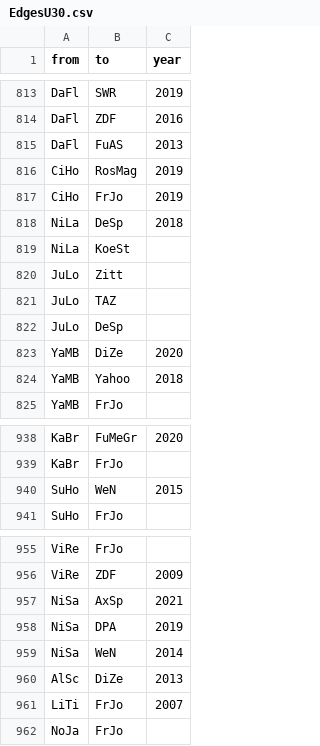
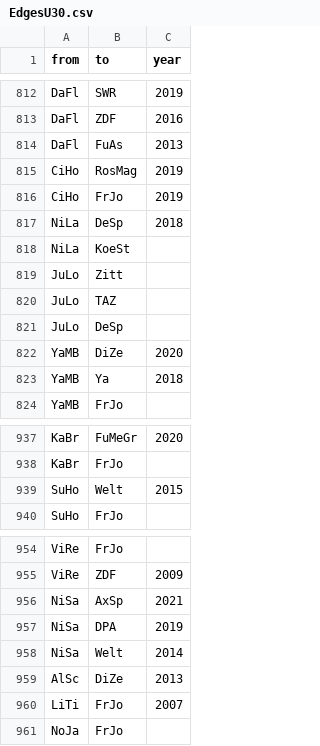
Before and after one commit to pe028/U30-MediumMagazin, a CSV file: EdgesU30.csv, drawn as a sheet; only a part is shown, gaps mark what is left out; the diff covers the shown part only.

```diff
--- a/EdgesU30.csv
+++ b/EdgesU30.csv
@@ -814,3 +813,3 @@ DaFl,SWR,2019
 DaFl,ZDF,2016
-DaFl,FuAS,2013
+DaFl,FuAs,2013
 CiHo,RosMag,2019
@@ -823,3 +822,3 @@ JuLo,DeSp,
 YaMB,DiZe,2020
-YaMB,Yahoo,2018
+YaMB,Ya,2018
 YaMB,FrJo,
@@ -939,3 +938,3 @@ KaBr,FuMeGr,2020
 KaBr,FrJo,
-SuHo,WeN,2015
+SuHo,Welt,2015
 SuHo,FrJo,
@@ -958,3 +957,3 @@ NiSa,AxSp,2021
 NiSa,DPA,2019
-NiSa,WeN,2014
+NiSa,Welt,2014
 AlSc,DiZe,2013
```
Also changed, not shown: 1 removed row and 4 edited cells elsewhere in this file.
